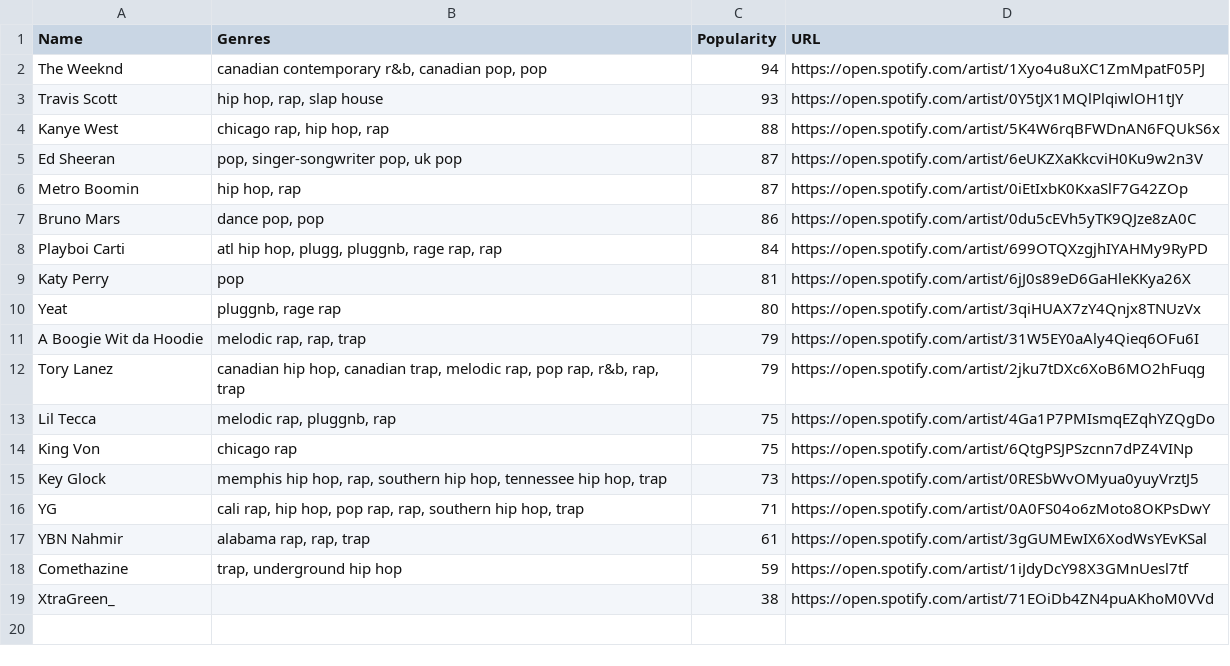
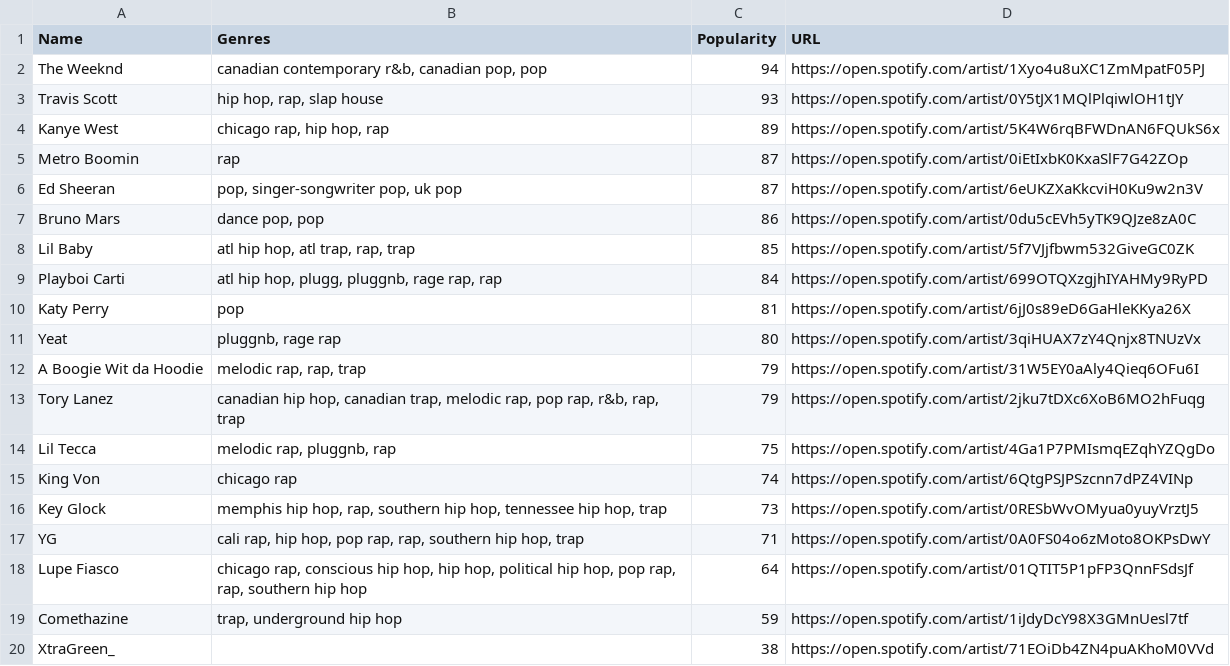
Before and after one commit to penfoldslaw/etl_spotify, a CSV file: etl/csv_files/top_artists.csv, drawn as a sheet.

```diff
--- a/etl/csv_files/top_artists.csv
+++ b/etl/csv_files/top_artists.csv
@@ -3,6 +3,7 @@ The Weeknd,"canadian contemporary r&b, canadian pop, pop",94,https://open.spotif
 Travis Scott,"hip hop, rap, slap house",93,https://open.spotify.com/artist/0Y5tJX1MQlPlqiwlOH1tJY
-Kanye West,"chicago rap, hip hop, rap",88,https://open.spotify.com/artist/5K4W6rqBFWDnAN6FQUkS6x
+Kanye West,"chicago rap, hip hop, rap",89,https://open.spotify.com/artist/5K4W6rqBFWDnAN6FQUkS6x
+Metro Boomin,rap,87,https://open.spotify.com/artist/0iEtIxbK0KxaSlF7G42ZOp
 Ed Sheeran,"pop, singer-songwriter pop, uk pop",87,https://open.spotify.com/artist/6eUKZXaKkcviH0Ku9w2n3V
-Metro Boomin,"hip hop, rap",87,https://open.spotify.com/artist/0iEtIxbK0KxaSlF7G42ZOp
 Bruno Mars,"dance pop, pop",86,https://open.spotify.com/artist/0du5cEVh5yTK9QJze8zA0C
+Lil Baby,"atl hip hop, atl trap, rap, trap",85,https://open.spotify.com/artist/5f7VJjfbwm532GiveGC0ZK
 Playboi Carti,"atl hip hop, plugg, pluggnb, rage rap, rap",84,https://open.spotify.com/artist/699OTQXzgjhIYAHMy9RyPD
@@ -13,6 +14,6 @@ Tory Lanez,"canadian hip hop, canadian trap, melodic rap, pop rap, r&b, rap, tra
 Lil Tecca,"melodic rap, pluggnb, rap",75,https://open.spotify.com/artist/4Ga1P7PMIsmqEZqhYZQgDo
-King Von,chicago rap,75,https://open.spotify.com/artist/6QtgPSJPSzcnn7dPZ4VINp
+King Von,chicago rap,74,https://open.spotify.com/artist/6QtgPSJPSzcnn7dPZ4VINp
 Key Glock,"memphis hip hop, rap, southern hip hop, tennessee hip hop, trap",73,https://open.spotify.com/artist/0RESbWvOMyua0yuyVrztJ5
 YG,"cali rap, hip hop, pop rap, rap, southern hip hop, trap",71,https://open.spotify.com/artist/0A0FS04o6zMoto8OKPsDwY
-YBN Nahmir,"alabama rap, rap, trap",61,https://open.spotify.com/artist/3gGUMEwIX6XodWsYEvKSal
+Lupe Fiasco,"chicago rap, conscious hip hop, hip hop, political hip hop, pop rap, rap, southern hip hop",64,https://open.spotify.com/artist/01QTIT5P1pFP3QnnFSdsJf
 Comethazine,"trap, underground hip hop",59,https://open.spotify.com/artist/1iJdyDcY98X3GMnUesl7tf
```
Also changed, not shown: 5 other files.
